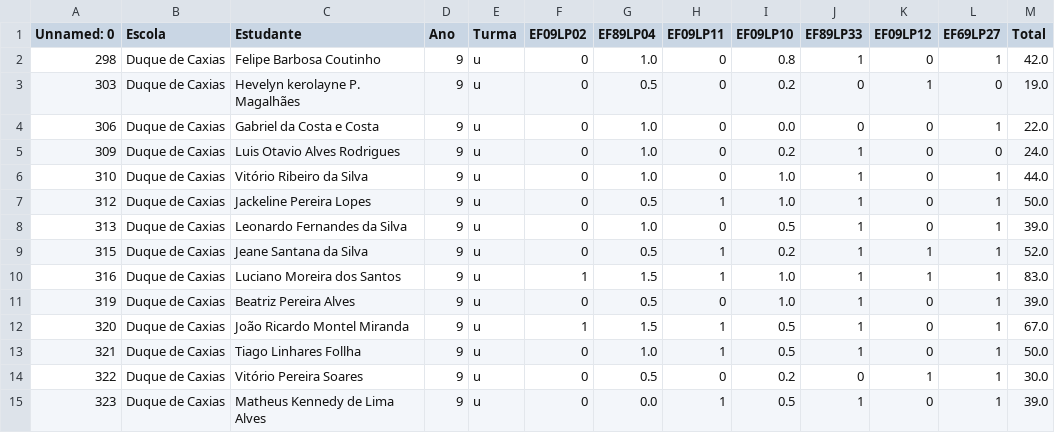
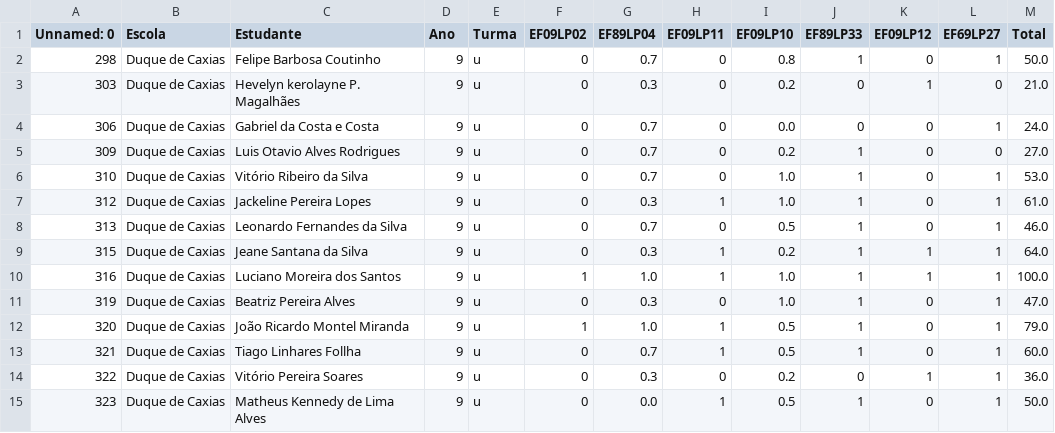
Before and after one commit to rfmeloneto/aliancapainel, a CSV file: datasets/port9ano2bi.csv, drawn as a sheet.

```diff
--- a/datasets/port9ano2bi.csv
+++ b/datasets/port9ano2bi.csv
@@ -1,15 +1,15 @@
 Unnamed: 0,Escola,Estudante,Ano,Turma,EF09LP02,EF89LP04,EF09LP11,EF09LP10,EF89LP33,EF09LP12,EF69LP27,Total
-298,Duque de Caxias,Felipe Barbosa Coutinho,9,u,0,1.0,0,0.8,1,0,1,42.0
-303,Duque de Caxias,Hevelyn kerolayne P. Magalhães,9,u,0,0.5,0,0.2,0,1,0,19.0
-306,Duque de Caxias,Gabriel da Costa e Costa,9,u,0,1.0,0,0.0,0,0,1,22.0
-309,Duque de Caxias,Luis Otavio Alves Rodrigues,9,u,0,1.0,0,0.2,1,0,0,24.0
-310,Duque de Caxias,Vitório Ribeiro da Silva,9,u,0,1.0,0,1.0,1,0,1,44.0
-312,Duque de Caxias,Jackeline Pereira Lopes,9,u,0,0.5,1,1.0,1,0,1,50.0
-313,Duque de Caxias,Leonardo Fernandes da Silva,9,u,0,1.0,0,0.5,1,0,1,39.0
-315,Duque de Caxias,Jeane Santana da Silva,9,u,0,0.5,1,0.2,1,1,1,52.0
-316,Duque de Caxias,Luciano Moreira dos Santos,9,u,1,1.5,1,1.0,1,1,1,83.0
-319,Duque de Caxias,Beatriz Pereira Alves,9,u,0,0.5,0,1.0,1,0,1,39.0
-320,Duque de Caxias,João Ricardo Montel Miranda,9,u,1,1.5,1,0.5,1,0,1,67.0
-321,Duque de Caxias,Tiago Linhares Follha,9,u,0,1.0,1,0.5,1,0,1,50.0
-322,Duque de Caxias,Vitório Pereira Soares,9,u,0,0.5,0,0.2,0,1,1,30.0
-323,Duque de Caxias,Matheus Kennedy de Lima Alves,9,u,0,0.0,1,0.5,1,0,1,39.0
+298,Duque de Caxias,Felipe Barbosa Coutinho,9,u,0,0.7,0,0.8,1,0,1,50.0
+303,Duque de Caxias,Hevelyn kerolayne P. Magalhães,9,u,0,0.3,0,0.2,0,1,0,21.0
+306,Duque de Caxias,Gabriel da Costa e Costa,9,u,0,0.7,0,0.0,0,0,1,24.0
+309,Duque de Caxias,Luis Otavio Alves Rodrigues,9,u,0,0.7,0,0.2,1,0,0,27.0
+310,Duque de Caxias,Vitório Ribeiro da Silva,9,u,0,0.7,0,1.0,1,0,1,53.0
+312,Duque de Caxias,Jackeline Pereira Lopes,9,u,0,0.3,1,1.0,1,0,1,61.0
+313,Duque de Caxias,Leonardo Fernandes da Silva,9,u,0,0.7,0,0.5,1,0,1,46.0
+315,Duque de Caxias,Jeane Santana da Silva,9,u,0,0.3,1,0.2,1,1,1,64.0
+316,Duque de Caxias,Luciano Moreira dos Santos,9,u,1,1.0,1,1.0,1,1,1,100.0
+319,Duque de Caxias,Beatriz Pereira Alves,9,u,0,0.3,0,1.0,1,0,1,47.0
+320,Duque de Caxias,João Ricardo Montel Miranda,9,u,1,1.0,1,0.5,1,0,1,79.0
+321,Duque de Caxias,Tiago Linhares Follha,9,u,0,0.7,1,0.5,1,0,1,60.0
+322,Duque de Caxias,Vitório Pereira Soares,9,u,0,0.3,0,0.2,0,1,1,36.0
+323,Duque de Caxias,Matheus Kennedy de Lima Alves,9,u,0,0.0,1,0.5,1,0,1,50.0
```
Also changed, not shown: 19 other files.
